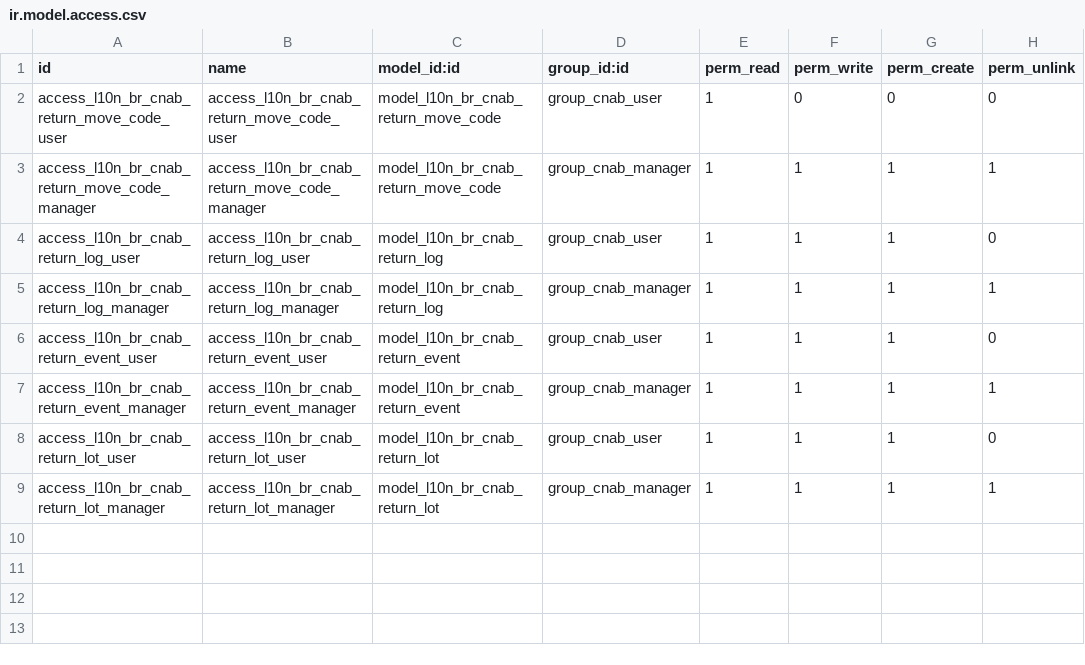
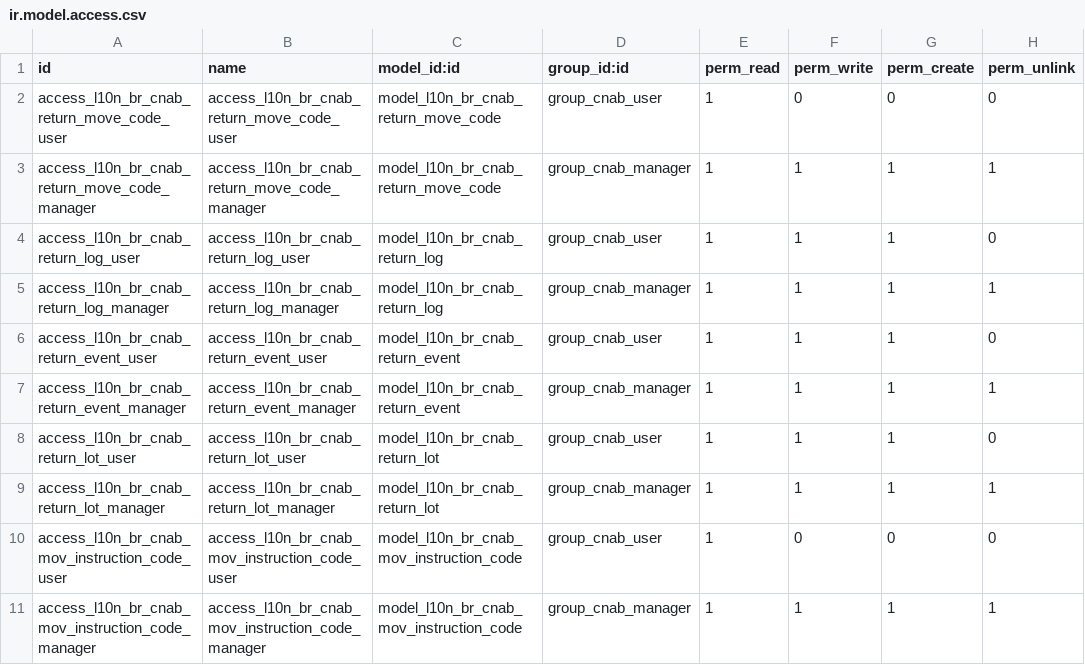
Before and after one commit to lmsis/l10n-brazil, a CSV file: l10n_br_account_payment_order/security/ir.model.access.csv, drawn as a sheet; the diff names each change by its address in the sheet, - before the commit and + after, or states it on an @@ line.

Commit message:
[FIX] CNAB : Movement Instruction Code can be different.

```diff
--- a/l10n_br_account_payment_order/security/ir.model.access.csv
+++ b/l10n_br_account_payment_order/security/ir.model.access.csv
+row 10: access_l10n_br_cnab_mov_instruction_code_user | access_l10n_br_cnab_mov_instruction_code_user | model_l10n_br_cnab_mov_instruction_code | group_cnab_user | 1 | 0 | 0 | 0
+row 11: access_l10n_br_cnab_mov_instruction_code_manager | access_l10n_br_cnab_mov_instruction_code_manager | model_l10n_br_cnab_mov_instruction_code | group_cnab_manager | 1 | 1 | 1 | 1
```
Also changed, not shown: 17 other files.
